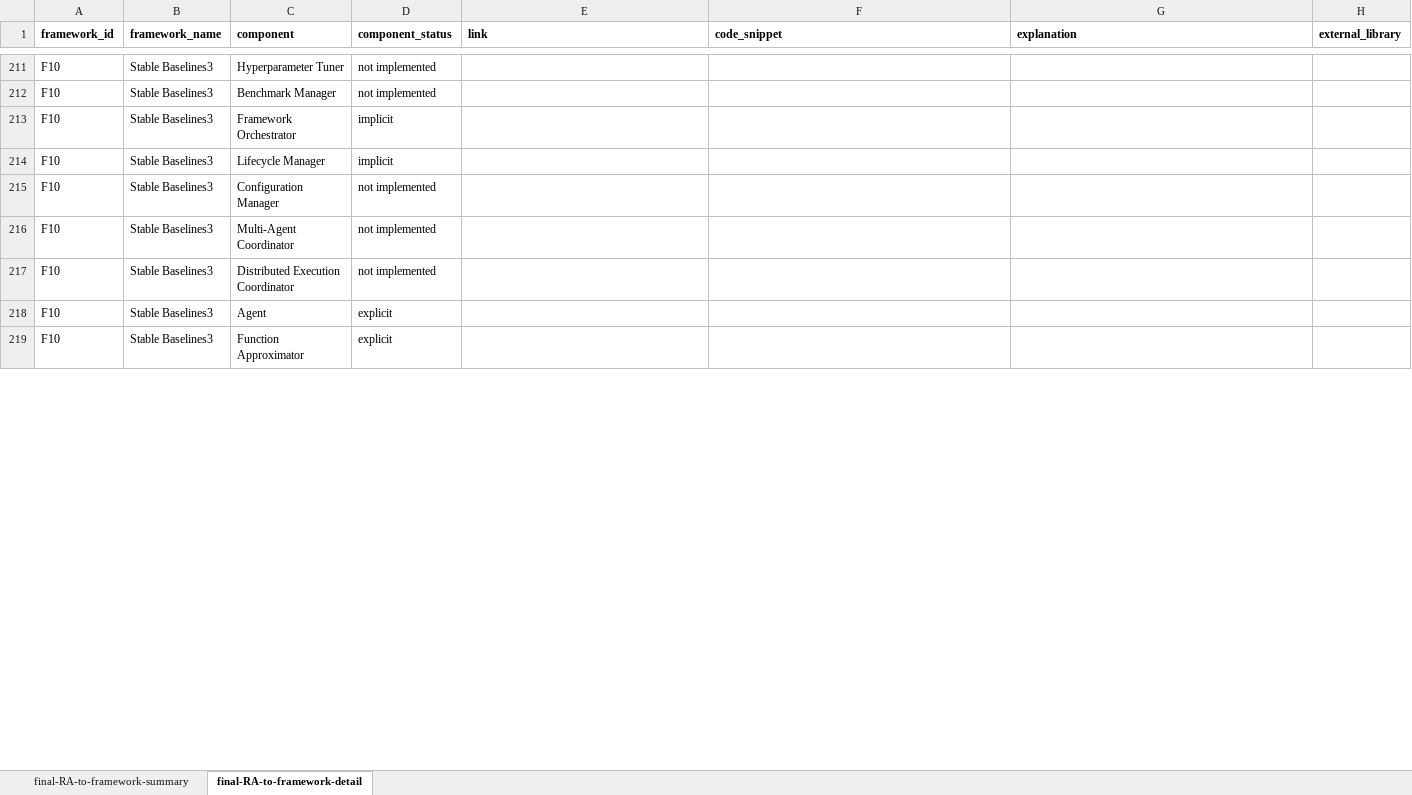
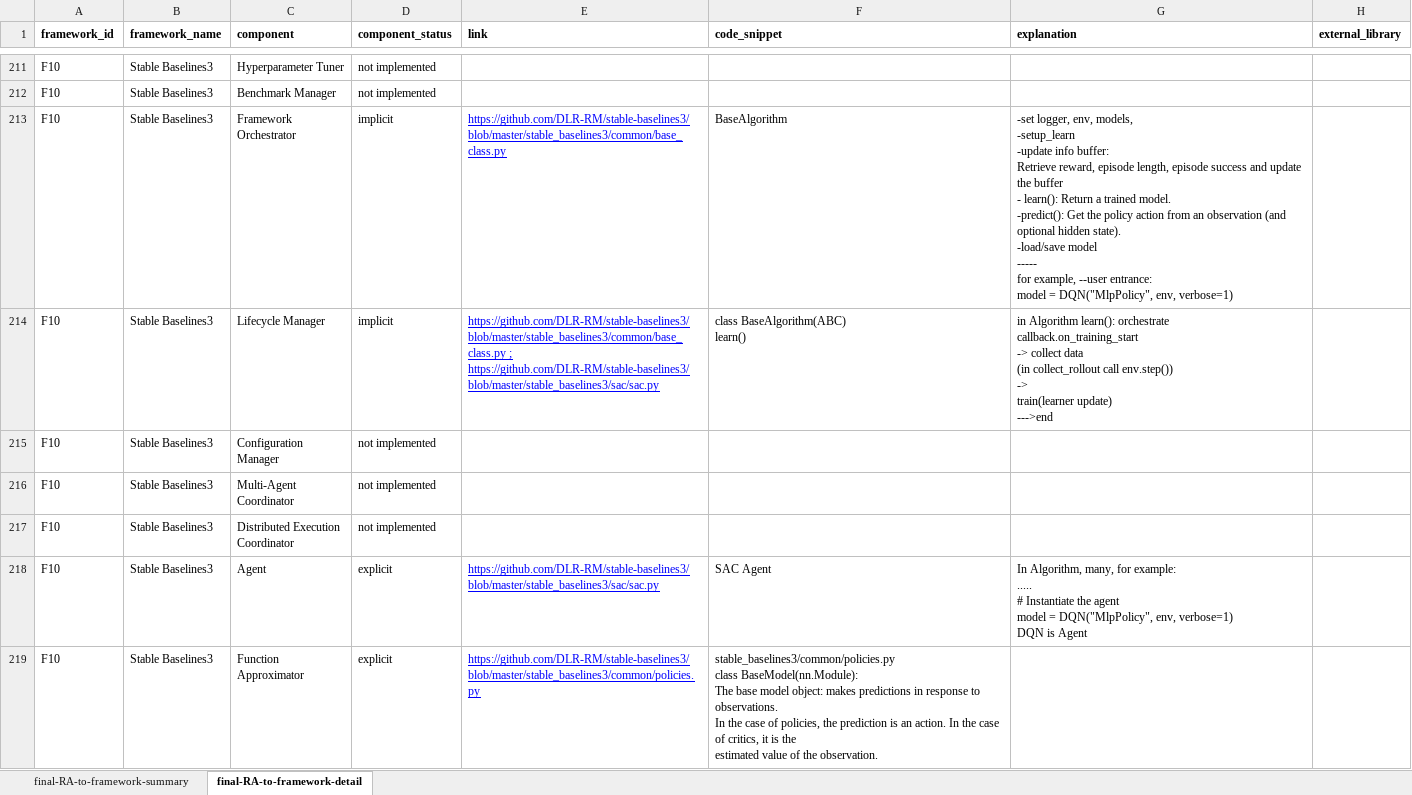
Before and after one commit to ssm-lab/icsa-2025-replication-package, an Excel workbook: 02-data/03-final-RA.xlsx, sheet final-RA-to-framework-detail, drawn as a sheet; only a part is shown, gaps mark what is left out; values as stored, in another font and other column widths than the file's, no borders; charts and pictures not drawn; ↵ is a line break in a cell; the diff covers the shown part only; the diff names each change by its address in the sheet, - before the commit and + after, or states it on an @@ line.

Commit message:
fixed data issue

```diff
--- a/02-data/03-final-RA.xlsx (sheet final-RA-to-framework-detail)
+++ b/02-data/03-final-RA.xlsx (sheet final-RA-to-framework-detail)
-E213 (link): (empty)
+E213 (link): https://github.com/DLR-RM/stable-baselines3/blob/master/stable_baselines3/common/base_class.py
-F213 (code_snippet): (empty)
+F213 (code_snippet): BaseAlgorithm
-G213 (explanation): (empty)
+G213 (explanation): -set logger, env, models, ↵ -setup_learn ↵ -update info buffer: ↵ Retrieve reward, episode length, episode success and update the buffer ↵ - learn(): Return a trained model. ↵ -predict(): Get the policy action from an observation (and optional hidden state). ↵ -load/save model ↵ ----- ↵ for example, --user entrance: ↵ model = DQN("MlpPolicy", env, verbose=1)
-E214 (link): (empty)
+E214 (link): https://github.com/DLR-RM/stable-baselines3/blob/master/stable_baselines3/common/base_class.py ; ↵ https://github.com/DLR-RM/stable-baselines3/blob/master/stable_baselines3/sac/sac.py
-F214 (code_snippet): (empty)
+F214 (code_snippet): class BaseAlgorithm(ABC) ↵ learn()
-G214 (explanation): (empty)
+G214 (explanation): in Algorithm learn(): orchestrate ↵ callback.on_training_start ↵ -> collect data ↵ (in collect_rollout call env.step()) ↵ -> ↵ train(learner update) ↵ --->end
-E218 (link): (empty)
+E218 (link): https://github.com/DLR-RM/stable-baselines3/blob/master/stable_baselines3/sac/sac.py
-F218 (code_snippet): (empty)
+F218 (code_snippet): SAC Agent
-G218 (explanation): (empty)
+G218 (explanation): In Algorithm, many, for example: ↵ ..... ↵ # Instantiate the agent ↵ model = DQN("MlpPolicy", env, verbose=1) ↵ DQN is Agent
-E219 (link): (empty)
+E219 (link): https://github.com/DLR-RM/stable-baselines3/blob/master/stable_baselines3/common/policies.py
-F219 (code_snippet): (empty)
+F219 (code_snippet): stable_baselines3/common/policies.py ↵ class BaseModel(nn.Module): ↵ The base model object: makes predictions in response to observations. ↵ In the case of policies, the prediction is an action. In the case of critics, it is the ↵ estimated value of the observation.
```
Also changed, not shown: other rows of this sheet, sheet final-RA-to-framework-summary, formulas that keep their value, 1 other file.
